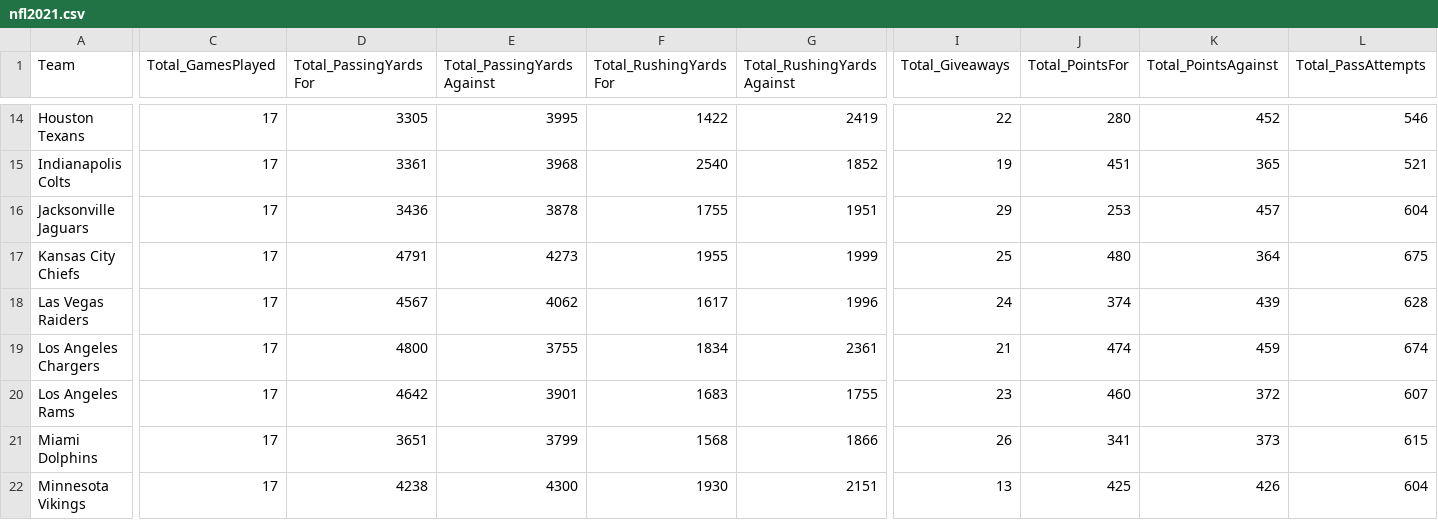
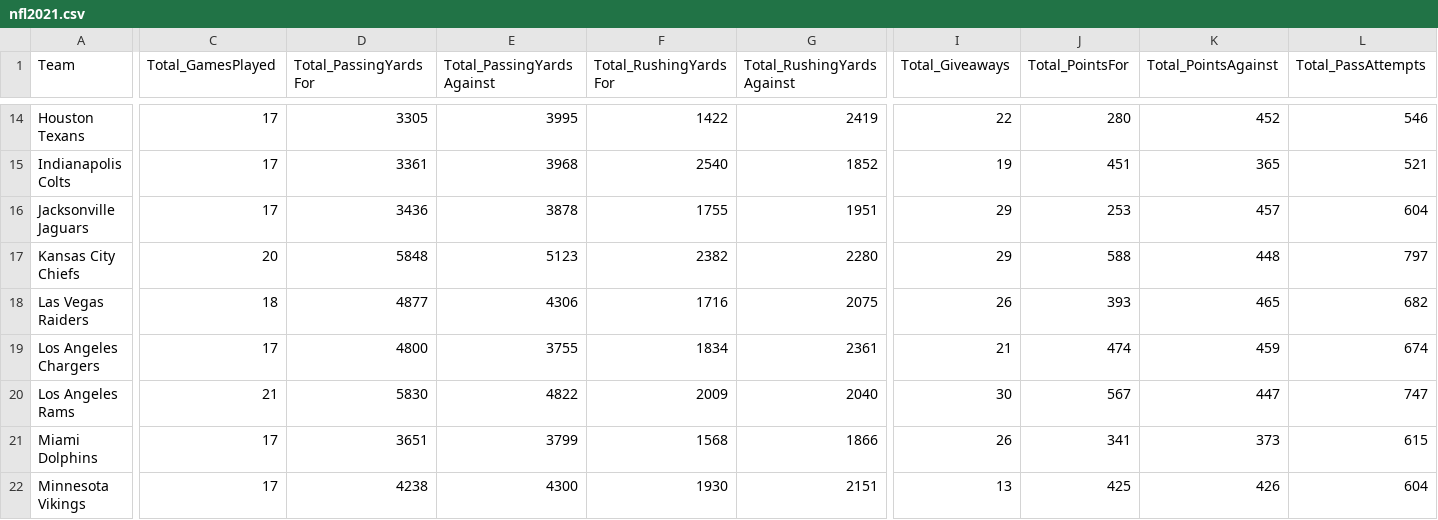
Before and after one commit to mtchoum1/nfl_pred, a CSV file: nfl2021.csv, drawn as a sheet; only a part is shown, gaps mark what is left out; the diff covers the shown part only; the diff names each change by its address in the sheet, - before the commit and + after, or states it on an @@ line.

```diff
--- a/nfl2021.csv
+++ b/nfl2021.csv
-C17 (Total_GamesPlayed): 17
+C17 (Total_GamesPlayed): 20
-D17 (Total_PassingYardsFor): 4791
+D17 (Total_PassingYardsFor): 5848
-E17 (Total_PassingYardsAgainst): 4273
+E17 (Total_PassingYardsAgainst): 5123
-F17 (Total_RushingYardsFor): 1955
+F17 (Total_RushingYardsFor): 2382
-G17 (Total_RushingYardsAgainst): 1999
+G17 (Total_RushingYardsAgainst): 2280
-I17 (Total_Giveaways): 25
+I17 (Total_Giveaways): 29
-J17 (Total_PointsFor): 480
+J17 (Total_PointsFor): 588
-K17 (Total_PointsAgainst): 364
+K17 (Total_PointsAgainst): 448
-L17 (Total_PassAttempts): 675
+L17 (Total_PassAttempts): 797
-C18 (Total_GamesPlayed): 17
+C18 (Total_GamesPlayed): 18
-D18 (Total_PassingYardsFor): 4567
+D18 (Total_PassingYardsFor): 4877
-E18 (Total_PassingYardsAgainst): 4062
+E18 (Total_PassingYardsAgainst): 4306
-F18 (Total_RushingYardsFor): 1617
+F18 (Total_RushingYardsFor): 1716
-G18 (Total_RushingYardsAgainst): 1996
+G18 (Total_RushingYardsAgainst): 2075
-I18 (Total_Giveaways): 24
+I18 (Total_Giveaways): 26
-J18 (Total_PointsFor): 374
+J18 (Total_PointsFor): 393
-K18 (Total_PointsAgainst): 439
+K18 (Total_PointsAgainst): 465
-L18 (Total_PassAttempts): 628
+L18 (Total_PassAttempts): 682
-C20 (Total_GamesPlayed): 17
+C20 (Total_GamesPlayed): 21
-D20 (Total_PassingYardsFor): 4642
+D20 (Total_PassingYardsFor): 5830
-E20 (Total_PassingYardsAgainst): 3901
+E20 (Total_PassingYardsAgainst): 4822
-F20 (Total_RushingYardsFor): 1683
+F20 (Total_RushingYardsFor): 2009
-G20 (Total_RushingYardsAgainst): 1755
+G20 (Total_RushingYardsAgainst): 2040
-I20 (Total_Giveaways): 23
+I20 (Total_Giveaways): 30
-J20 (Total_PointsFor): 460
+J20 (Total_PointsFor): 567
-K20 (Total_PointsAgainst): 372
+K20 (Total_PointsAgainst): 447
-L20 (Total_PassAttempts): 607
+L20 (Total_PassAttempts): 747
```
Also changed, not shown: 122 edited cells elsewhere in this file, final_team_stats.csv, prediction_history.csv, 4 other files.
